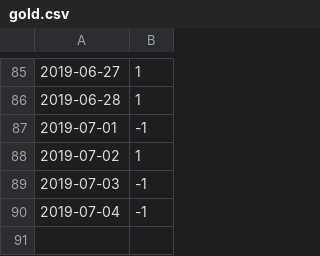
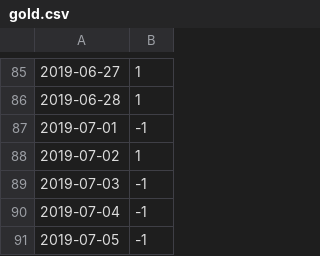
Before and after one commit to hai1222/Blog, a CSV file: gold.csv, drawn as a sheet; only a part is shown, gaps mark what is left out.

```diff
--- a/gold.csv
+++ b/gold.csv
@@ -90 +90,2 @@
 2019-07-04,-1
+2019-07-05,-1
```
Also changed, not shown: 2 other files.
